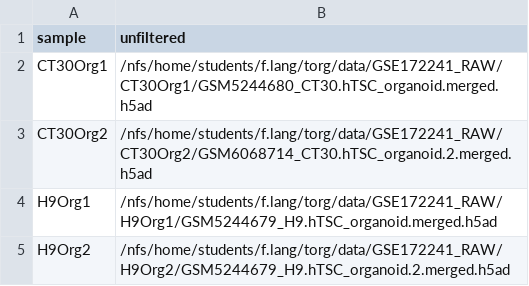
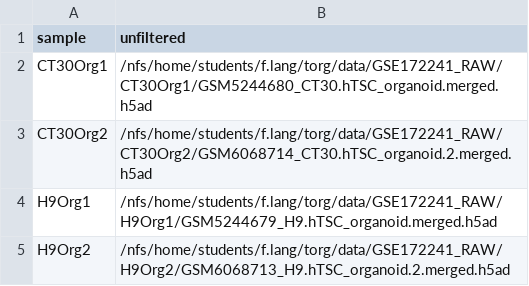
Before and after one commit to F3lixDerLange/Trophoblast-Organoid-Atlas, a CSV file: nf-core/GSE172241_scdownstream.csv, drawn as a sheet.

Commit message:
samplesheet fix

```diff
--- a/nf-core/GSE172241_scdownstream.csv
+++ b/nf-core/GSE172241_scdownstream.csv
@@ -4,2 +4,2 @@ CT30Org2, /nfs/home/students/f.lang/torg/data/GSE172241_RAW/CT30Org2/GSM6068714_
 H9Org1, /nfs/home/students/f.lang/torg/data/GSE172241_RAW/H9Org1/GSM5244679_H9.hTSC_organoid.merged.h5ad
-H9Org2, /nfs/home/students/f.lang/torg/data/GSE172241_RAW/H9Org2/GSM5244679_H9.hTSC_organoid.2.merged.h5ad
+H9Org2, /nfs/home/students/f.lang/torg/data/GSE172241_RAW/H9Org2/GSM6068713_H9.hTSC_organoid.2.merged.h5ad
```
